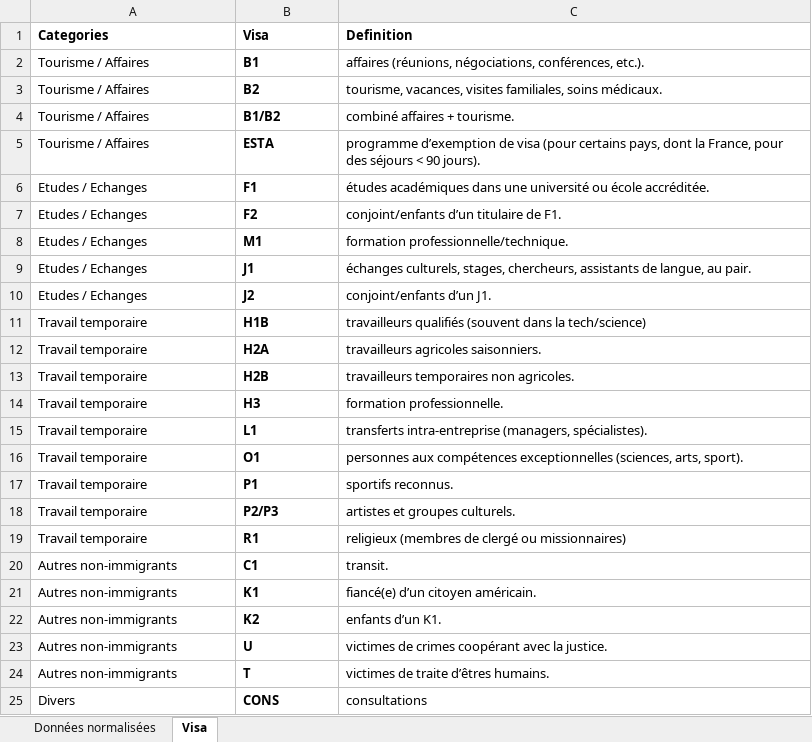
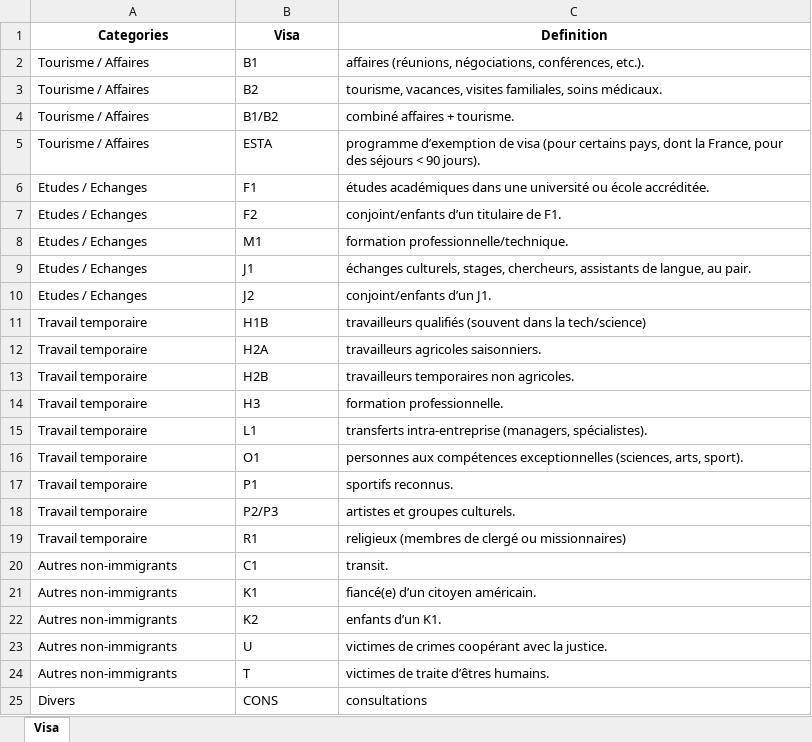
Before and after one commit to charleytrigano/streamlit_visa_app, an Excel workbook: visa_analytics_datecol.xlsx, sheet Visa, drawn as a sheet; values as stored, in another font and other column widths than the file's, no borders; the diff names each change by its address in the sheet, - before the commit and + after, or states it on an @@ line.

```diff
--- a/visa_analytics_datecol.xlsx (sheet Visa)
+++ b/visa_analytics_datecol.xlsx (sheet Visa)
-sheet tab: Données normalisées
-A1:C1 alignment: left
+A1:C1 alignment: center
-B2:B25 bold: on
+B2:B25 bold: off
```
